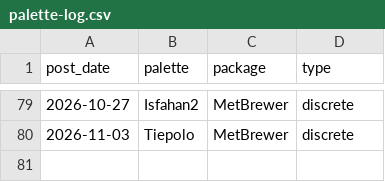
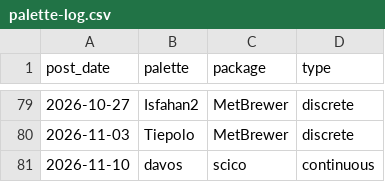
Before and after one commit to seanthimons/seanthimons.github.io, a CSV file: posts/palette-log.csv, drawn as a sheet; only a part is shown, gaps mark what is left out.

Commit message:
feat(blog): add TidyTuesday water insecurity post for 2026-11-10
Revisits the 2025-01-28 water insecurity week with tidycensus: ACS 5-year estimates for all counties, owner and renter households lacking plumbing over occupied households, and margins of error, compared against the 1-year file TidyTuesday shipped.

```diff
--- a/posts/palette-log.csv
+++ b/posts/palette-log.csv
@@ -80 +80,2 @@ post_date,palette,package,type
 "2026-11-03","Tiepolo","MetBrewer","discrete"
+"2026-11-10","davos","scico","continuous"
```
Also changed, not shown: 5 other files.
